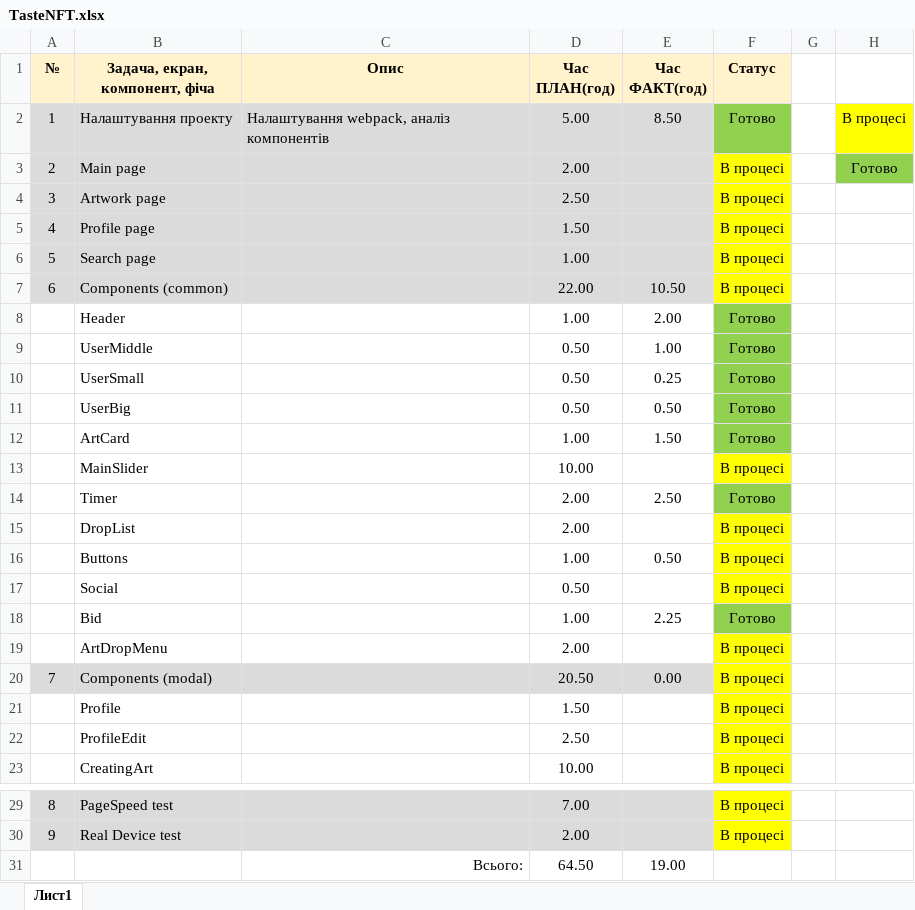
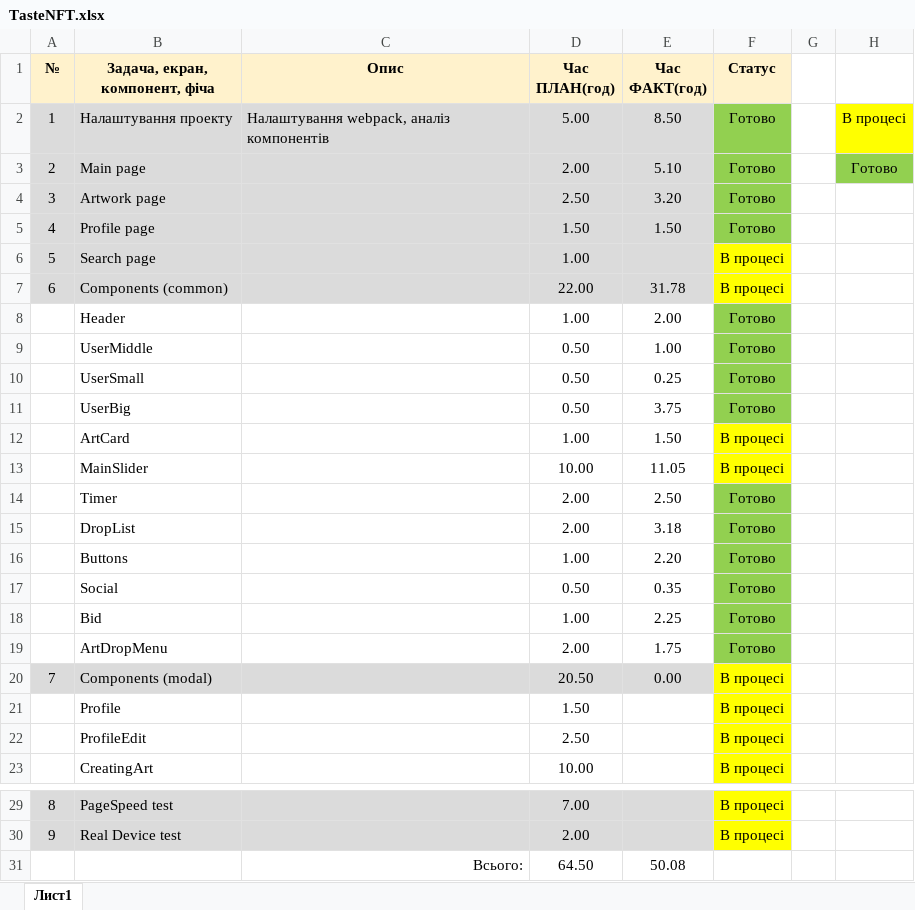
Before and after one commit to Vlas1d/TasteNFT, an Excel workbook: TasteNFT.xlsx, sheet Лист1, drawn as a sheet; only a part is shown, gaps mark what is left out; values as stored, in another font and other column widths than the file's, no borders; the diff names each change by its address in the sheet, - before the commit and + after, or states it on an @@ line.

Commit message:
excel (2)

```diff
--- a/TasteNFT.xlsx (sheet Лист1)
+++ b/TasteNFT.xlsx (sheet Лист1)
-E3 (Час ФАКТ(год)): (empty)
+E3 (Час ФАКТ(год)): 5.10
-F3:F5 (Статус): В процесі
+F3:F5 (Статус): Готово
-F3:F5 fill: #FFFF00
+F3:F5 fill: #92D050
-E4 (Час ФАКТ(год)): (empty)
+E4 (Час ФАКТ(год)): 3.20
-E5 (Час ФАКТ(год)): (empty)
+E5 (Час ФАКТ(год)): 1.50
-E7 (Час ФАКТ(год)): 10.50
+E7 (Час ФАКТ(год)): 31.78
-E11 (Час ФАКТ(год)): 0.50
+E11 (Час ФАКТ(год)): 3.75
-F12 (Статус): Готово
+F12 (Статус): В процесі
-F12 fill: #92D050
+F12 fill: #FFFF00
-E13 (Час ФАКТ(год)): (empty)
+E13 (Час ФАКТ(год)): 11.05
-E15 (Час ФАКТ(год)): (empty)
+E15 (Час ФАКТ(год)): 3.18
-F15:F17 (Статус): В процесі
+F15:F17 (Статус): Готово
-F15:F17 fill: #FFFF00
+F15:F17 fill: #92D050
-E16 (Час ФАКТ(год)): 0.50
+E16 (Час ФАКТ(год)): 2.20
-E17 (Час ФАКТ(год)): (empty)
+E17 (Час ФАКТ(год)): 0.35
-E19 (Час ФАКТ(год)): (empty)
+E19 (Час ФАКТ(год)): 1.75
-F19 (Статус): В процесі
+F19 (Статус): Готово
-F19 fill: #FFFF00
+F19 fill: #92D050
-E31 (Час ФАКТ(год)): 19.00
+E31 (Час ФАКТ(год)): 50.08
```
